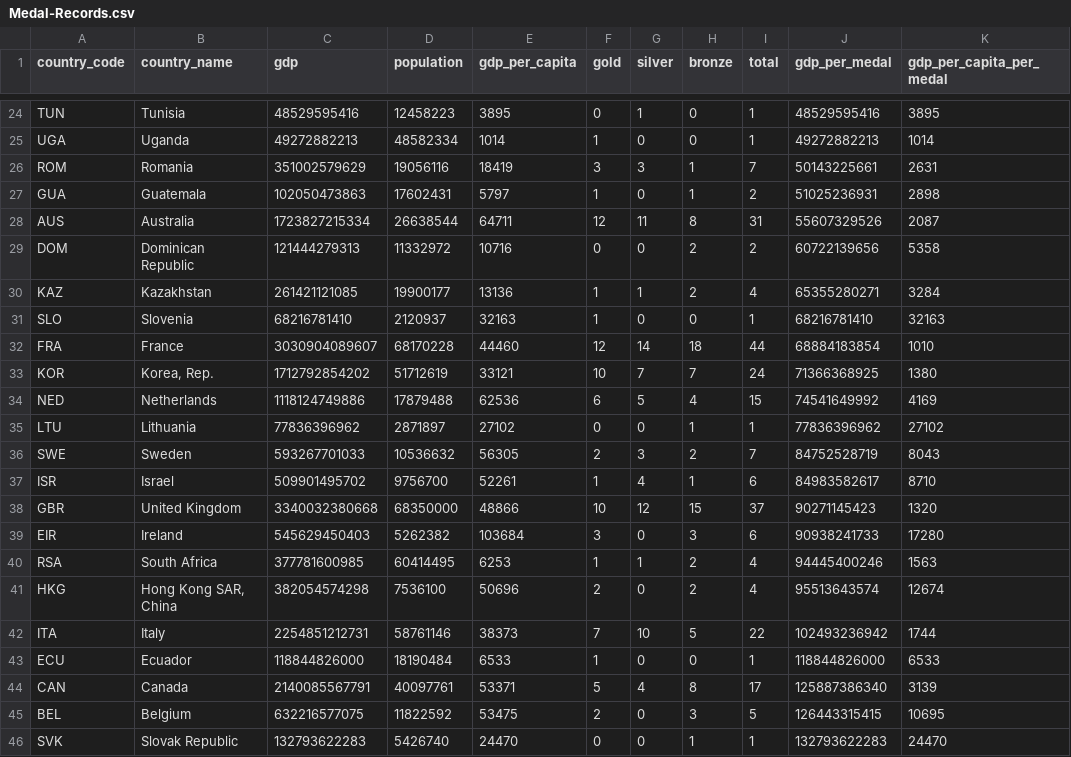
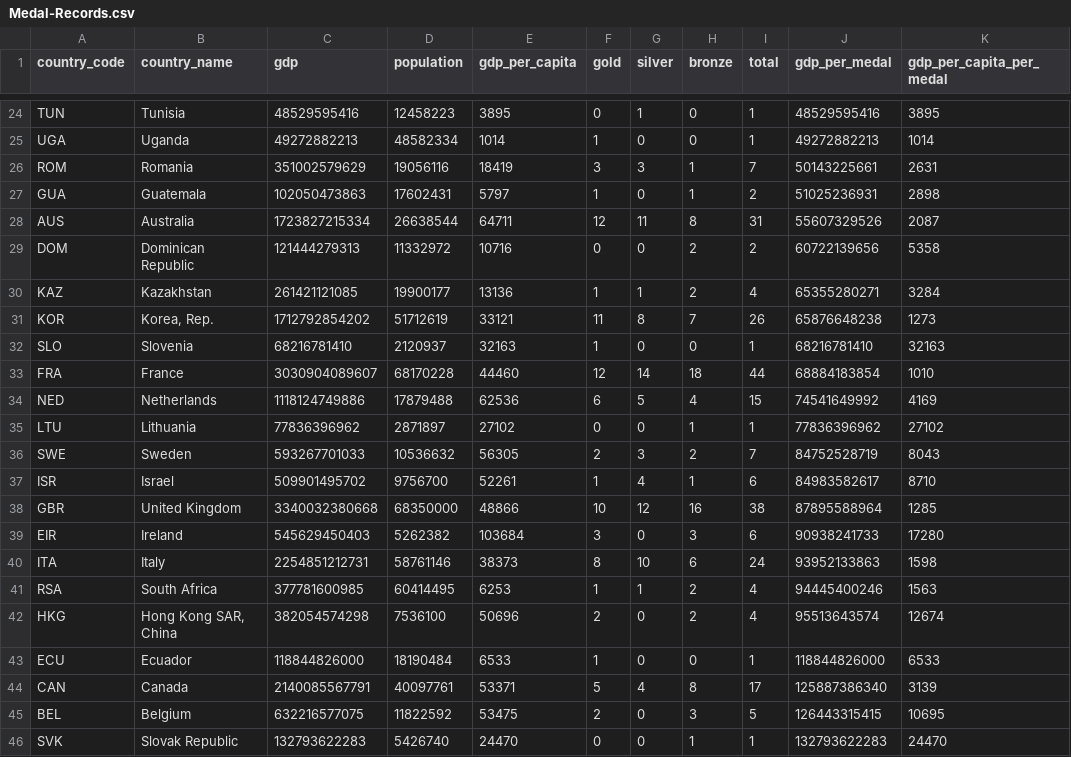
Before and after one commit to tedstreete/olympic_medals, a CSV file: Medal-Records.csv, drawn as a sheet; only a part is shown, gaps mark what is left out; the diff covers the shown part only.

Commit message:
Routine medals update

```diff
--- a/Medal-Records.csv
+++ b/Medal-Records.csv
@@ -30,5 +30,5 @@ DOM,Dominican Republic,121444279313,11332972,10716,0,0,2,2,60722139656,5358
 KAZ,Kazakhstan,261421121085,19900177,13136,1,1,2,4,65355280271,3284
+KOR,"Korea, Rep.",1712792854202,51712619,33121,11,8,7,26,65876648238,1273
 SLO,Slovenia,68216781410,2120937,32163,1,0,0,1,68216781410,32163
 FRA,France,3030904089607,68170228,44460,12,14,18,44,68884183854,1010
-KOR,"Korea, Rep.",1712792854202,51712619,33121,10,7,7,24,71366368925,1380
 NED,Netherlands,1118124749886,17879488,62536,6,5,4,15,74541649992,4169
@@ -37,7 +37,7 @@ SWE,Sweden,593267701033,10536632,56305,2,3,2,7,84752528719,8043
 ISR,Israel,509901495702,9756700,52261,1,4,1,6,84983582617,8710
-GBR,United Kingdom,3340032380668,68350000,48866,10,12,15,37,90271145423,1320
+GBR,United Kingdom,3340032380668,68350000,48866,10,12,16,38,87895588964,1285
 EIR,Ireland,545629450403,5262382,103684,3,0,3,6,90938241733,17280
+ITA,Italy,2254851212731,58761146,38373,8,10,6,24,93952133863,1598
 RSA,South Africa,377781600985,60414495,6253,1,1,2,4,94445400246,1563
 HKG,"Hong Kong SAR, China",382054574298,7536100,50696,2,0,2,4,95513643574,12674
-ITA,Italy,2254851212731,58761146,38373,7,10,5,22,102493236942,1744
 ECU,Ecuador,118844826000,18190484,6533,1,0,0,1,118844826000,6533
```
Also changed, not shown: 5 added rows, 4 removed rows and 8 edited cells elsewhere in this file, 2 other files.
